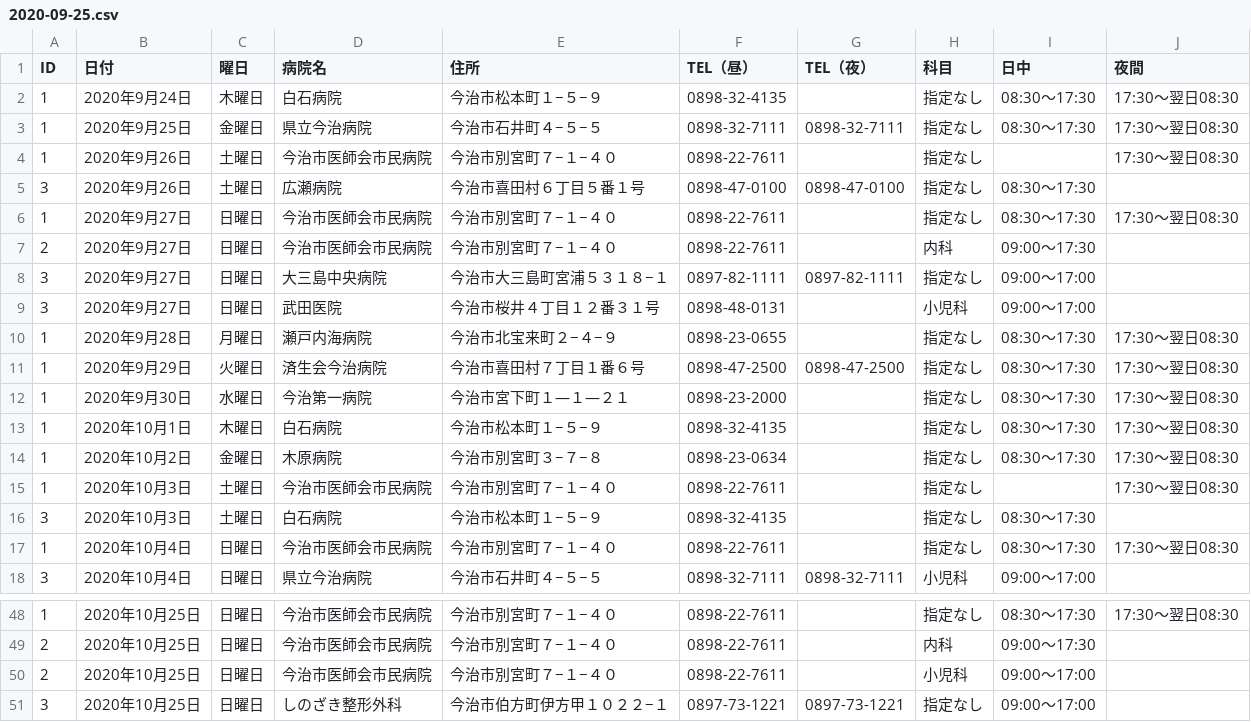
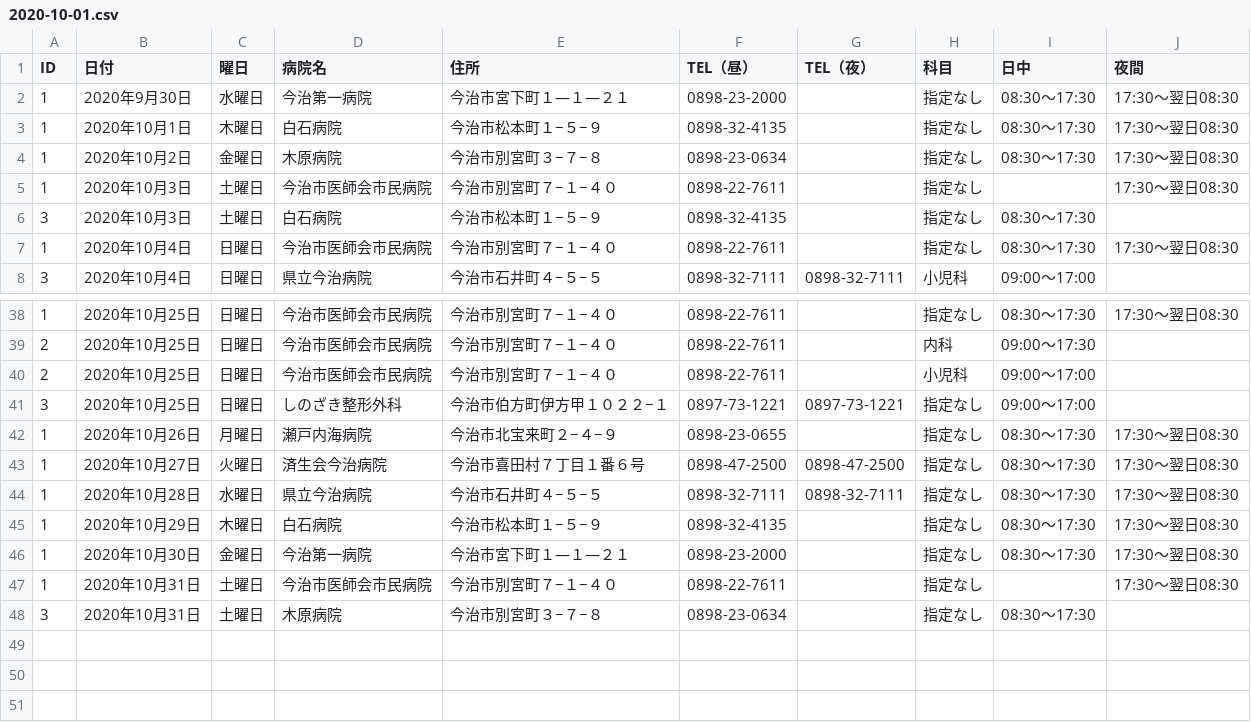
Before and after one commit to imabari/er-bot, a CSV file: 2020-10-01.csv (was 2020-09-25.csv), drawn as a sheet; only a part is shown, gaps mark what is left out; removed rows and columns are numbered as before the commit, all else as after; the diff names each change by its address in the sheet, - before the commit and + after, or states it on an @@ line.

Commit message:
deploy: 0afef3ba9db6dfeee04365cd272faa3c639883c1

```diff
--- a/2020-09-25.csv
+++ b/2020-10-01.csv
-row 2: 1 | 2020年9月24日 | 木曜日 | 白石病院 | 今治市松本町１−５−９ | 0898-32-4135 |  | 指定なし | 08:30〜17:30 | 17:30〜翌日08:30
-row 3: 1 | 2020年9月25日 | 金曜日 | 県立今治病院 | 今治市石井町４−５−５ | 0898-32-7111 | 0898-32-7111 | 指定なし | 08:30〜17:30 | 17:30〜翌日08:30
-row 4: 1 | 2020年9月26日 | 土曜日 | 今治市医師会市民病院 | 今治市別宮町７−１−４０ | 0898-22-7611 |  | 指定なし |  | 17:30〜翌日08:30
-row 5: 3 | 2020年9月26日 | 土曜日 | 広瀬病院 | 今治市喜田村６丁目５番１号 | 0898-47-0100 | 0898-47-0100 | 指定なし | 08:30〜17:30
-row 6: 1 | 2020年9月27日 | 日曜日 | 今治市医師会市民病院 | 今治市別宮町７−１−４０ | 0898-22-7611 |  | 指定なし | 08:30〜17:30 | 17:30〜翌日08:30
-row 7: 2 | 2020年9月27日 | 日曜日 | 今治市医師会市民病院 | 今治市別宮町７−１−４０ | 0898-22-7611 |  | 内科 | 09:00〜17:30
-row 8: 3 | 2020年9月27日 | 日曜日 | 大三島中央病院 | 今治市大三島町宮浦５３１８−１ | 0897-82-1111 | 0897-82-1111 | 指定なし | 09:00〜17:00
-row 9: 3 | 2020年9月27日 | 日曜日 | 武田医院 | 今治市桜井４丁目１２番３１号 | 0898-48-0131 |  | 小児科 | 09:00〜17:00
-row 10: 1 | 2020年9月28日 | 月曜日 | 瀬戸内海病院 | 今治市北宝来町２−４−９ | 0898-23-0655 |  | 指定なし | 08:30〜17:30 | 17:30〜翌日08:30
-row 11: 1 | 2020年9月29日 | 火曜日 | 済生会今治病院 | 今治市喜田村７丁目１番６号 | 0898-47-2500 | 0898-47-2500 | 指定なし | 08:30〜17:30 | 17:30〜翌日08:30
+row 42: 1 | 2020年10月26日 | 月曜日 | 瀬戸内海病院 | 今治市北宝来町２−４−９ | 0898-23-0655 |  | 指定なし | 08:30〜17:30 | 17:30〜翌日08:30
+row 43: 1 | 2020年10月27日 | 火曜日 | 済生会今治病院 | 今治市喜田村７丁目１番６号 | 0898-47-2500 | 0898-47-2500 | 指定なし | 08:30〜17:30 | 17:30〜翌日08:30
+row 44: 1 | 2020年10月28日 | 水曜日 | 県立今治病院 | 今治市石井町４−５−５ | 0898-32-7111 | 0898-32-7111 | 指定なし | 08:30〜17:30 | 17:30〜翌日08:30
+row 45: 1 | 2020年10月29日 | 木曜日 | 白石病院 | 今治市松本町１−５−９ | 0898-32-4135 |  | 指定なし | 08:30〜17:30 | 17:30〜翌日08:30
+row 46: 1 | 2020年10月30日 | 金曜日 | 今治第一病院 | 今治市宮下町１―１―２１ | 0898-23-2000 |  | 指定なし | 08:30〜17:30 | 17:30〜翌日08:30
+row 47: 1 | 2020年10月31日 | 土曜日 | 今治市医師会市民病院 | 今治市別宮町７−１−４０ | 0898-22-7611 |  | 指定なし |  | 17:30〜翌日08:30
+row 48: 3 | 2020年10月31日 | 土曜日 | 木原病院 | 今治市別宮町３−７−８ | 0898-23-0634 |  | 指定なし | 08:30〜17:30
```
